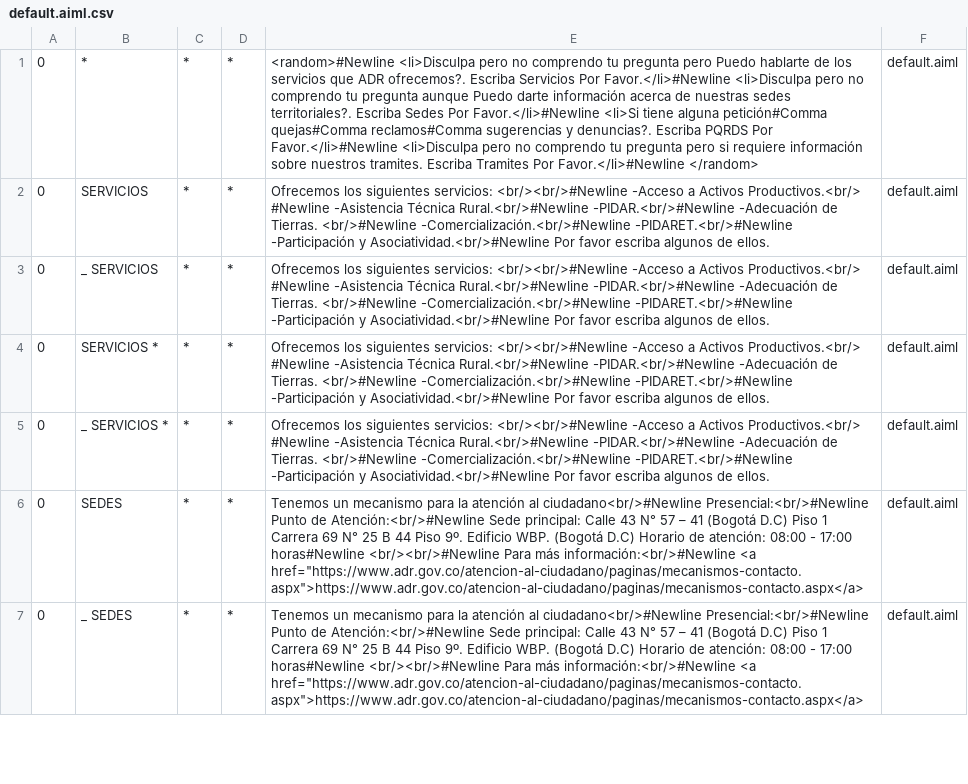
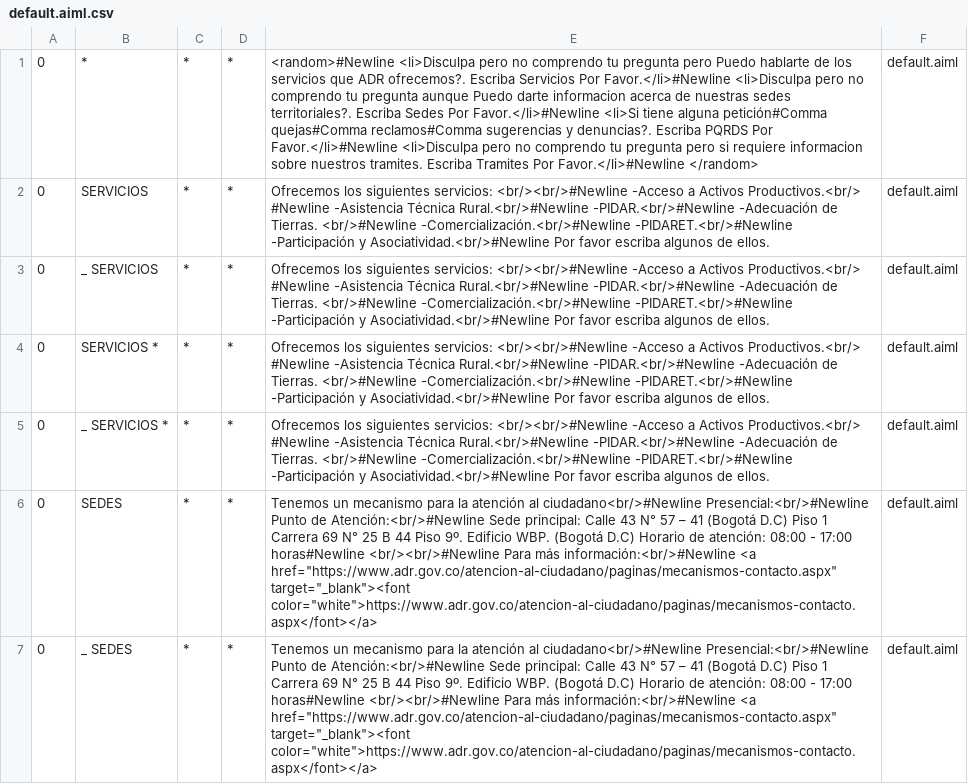
Before and after one commit to johanalexanderrodriguez1177/adrianaback, a CSV file: src/main/resources/bots/super/aimlif/default.aiml.csv, drawn as a sheet; only a part is shown; the diff covers the shown part only; the diff names each change by its address in the sheet, - before the commit and + after, or states it on an @@ line.

Commit message:
commit trece
commit trece

```diff
--- a/src/main/resources/bots/super/aimlif/default.aiml.csv
+++ b/src/main/resources/bots/super/aimlif/default.aiml.csv
-E1: …Puedo darte información acerca de nuestras sedes territoriales?. Escriba Sedes Por Favor.</li>#Newline <li>Si tiene alguna petición#Comma quejas#Comma reclamos#Comma sugerencias y denuncias?. Escriba PQRDS Por Favor.</li>#Newline <li>Disculpa pero no comprendo tu pregunta pero si requiere información sobre nuestros…
+E1: …Puedo darte informacion acerca de nuestras sedes territoriales?. Escriba Sedes Por Favor.</li>#Newline <li>Si tiene alguna petición#Comma quejas#Comma reclamos#Comma sugerencias y denuncias?. Escriba PQRDS Por Favor.</li>#Newline <li>Disculpa pero no comprendo tu pregunta pero si requiere informacion sobre nuestros…
-E6:E7: …información:<br/>#Newline <a href="https://www.adr.gov.co/atencion-al-ciudadano/paginas/mecanismos-contacto.aspx">https://www.adr.gov.co/atencion-al-ciudadano/paginas/mecanismos-contacto.aspx</a>
+E6:E7: …información:<br/>#Newline <a href="https://www.adr.gov.co/atencion-al-ciudadano/paginas/mecanismos-contacto.aspx" target="_blank"><font color="white">https://www.adr.gov.co/atencion-al-ciudadano/paginas/mecanismos-contacto.aspx</font></a>
```
Also changed, not shown: 4 added rows and 22 edited cells elsewhere in this file.
